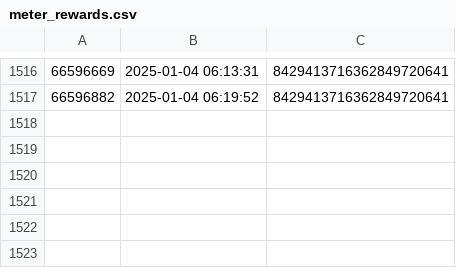
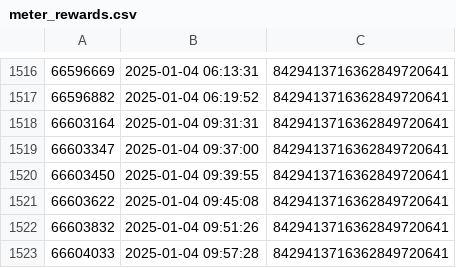
Before and after one commit to MeridianDollar/meridian-revenue-dashboard, a CSV file: csv/lending_rewards/meter_rewards.csv, drawn as a sheet; only a part is shown, gaps mark what is left out.

```diff
--- a/csv/lending_rewards/meter_rewards.csv
+++ b/csv/lending_rewards/meter_rewards.csv
@@ -1517 +1517,7 @@
 66596882,2025-01-04 06:19:52,8429413716362849720641
+66603164,2025-01-04 09:31:31,8429413716362849720641
+66603347,2025-01-04 09:37:00,8429413716362849720641
+66603450,2025-01-04 09:39:55,8429413716362849720641
+66603622,2025-01-04 09:45:08,8429413716362849720641
+66603832,2025-01-04 09:51:26,8429413716362849720641
+66604033,2025-01-04 09:57:28,8429413716362849720641
```
Also changed, not shown: csv/historical_prices/telos_historical_prices.csv, csv/lending_rewards/fuse_rewards.csv, 26 other files.
